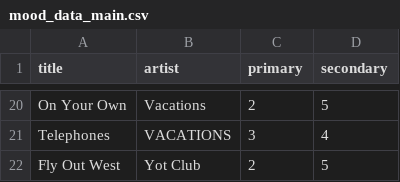
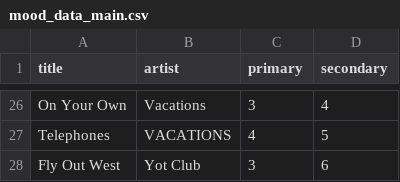
Before and after one commit to simalmenekse/Song-Mood-Prediction, a CSV file: Main Project/ProjectMainCodeFiles/mood_data_main.csv, drawn as a sheet; only a part is shown, gaps mark what is left out; addresses are those after the commit; the diff covers the shown part only; the diff names each change by its address in the sheet, - before the commit and + after, or states it on an @@ line.

```diff
--- a/Main Project/ProjectMainCodeFiles/mood_data_main.csv
+++ b/Main Project/ProjectMainCodeFiles/mood_data_main.csv
-C26 (primary): 2
+C26 (primary): 3
-D26 (secondary): 5
+D26 (secondary): 4
-C27 (primary): 3
+C27 (primary): 4
-D27 (secondary): 4
+D27 (secondary): 5
-C28 (primary): 2
+C28 (primary): 3
-D28 (secondary): 5
+D28 (secondary): 6
```
Also changed, not shown: 6 added rows and 28 edited cells elsewhere in this file, 6 other files.
